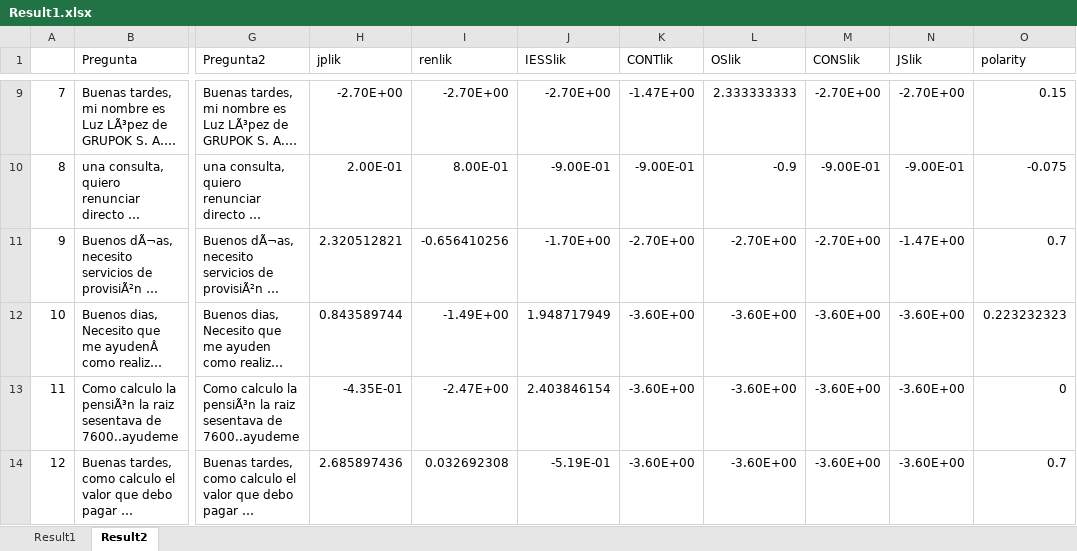
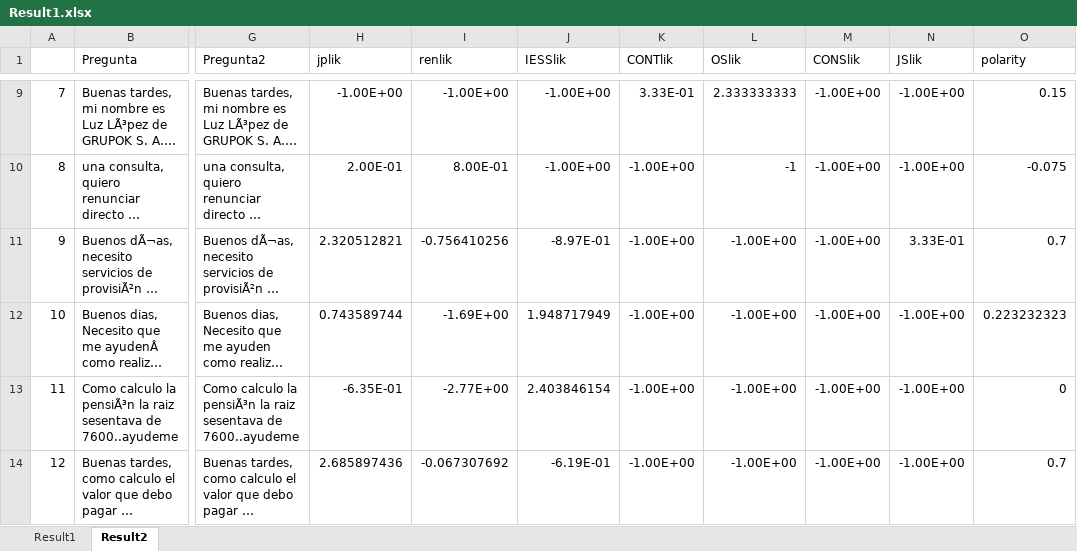
Before and after one commit to rvaldez1986/ai_chatbot, an Excel workbook: Data/Result1.xlsx, sheet Result2, drawn as a sheet; only a part is shown, gaps mark what is left out; long unchanged cells end in …; values as stored, in another font and other column widths than the file's, no cell formats; the diff covers the shown part only; the diff names each change by its address in the sheet, - before the commit and + after, or states it on an @@ line.

```diff
--- a/Data/Result1.xlsx (sheet Result2)
+++ b/Data/Result1.xlsx (sheet Result2)
-H9 (jplik): -2.70E+00
+H9 (jplik): -1.00E+00
-I9 (renlik): -2.70E+00
+I9 (renlik): -1.00E+00
-J9 (IESSlik): -2.70E+00
+J9 (IESSlik): -1.00E+00
-K9 (CONTlik): -1.47E+00
+K9 (CONTlik): 3.33E-01
-M9 (CONSlik): -2.70E+00
+M9 (CONSlik): -1.00E+00
-N9 (JSlik): -2.70E+00
+N9 (JSlik): -1.00E+00
-J10 (IESSlik): -9.00E-01
+J10 (IESSlik): -1.00E+00
-K10 (CONTlik): -9.00E-01
+K10 (CONTlik): -1.00E+00
-L10 (OSlik): -0.9
+L10 (OSlik): -1
-M10 (CONSlik): -9.00E-01
+M10 (CONSlik): -1.00E+00
-N10 (JSlik): -9.00E-01
+N10 (JSlik): -1.00E+00
-I11 (renlik): -0.656410256
+I11 (renlik): -0.756410256
-J11 (IESSlik): -1.70E+00
+J11 (IESSlik): -8.97E-01
-K11 (CONTlik): -2.70E+00
+K11 (CONTlik): -1.00E+00
-L11 (OSlik): -2.70E+00
+L11 (OSlik): -1.00E+00
-M11 (CONSlik): -2.70E+00
+M11 (CONSlik): -1.00E+00
-N11 (JSlik): -1.47E+00
+N11 (JSlik): 3.33E-01
-H12 (jplik): 0.843589744
+H12 (jplik): 0.743589744
-I12 (renlik): -1.49E+00
+I12 (renlik): -1.69E+00
-K12:K14 (CONTlik): -3.60E+00
+K12:K14 (CONTlik): -1.00E+00
-L12:L14 (OSlik): -3.60E+00
+L12:L14 (OSlik): -1.00E+00
-M12:M14 (CONSlik): -3.60E+00
+M12:M14 (CONSlik): -1.00E+00
-N12:N14 (JSlik): -3.60E+00
+N12:N14 (JSlik): -1.00E+00
-H13 (jplik): -4.35E-01
+H13 (jplik): -6.35E-01
-I13 (renlik): -2.47E+00
+I13 (renlik): -2.77E+00
-I14 (renlik): 0.032692308
+I14 (renlik): -0.067307692
-J14 (IESSlik): -5.19E-01
+J14 (IESSlik): -6.19E-01
```
Also changed, not shown: 824 edited cells elsewhere in this sheet, cell formats, formulas that keep their value, Data/Base de preguntas.xlsx, 3 other files.
